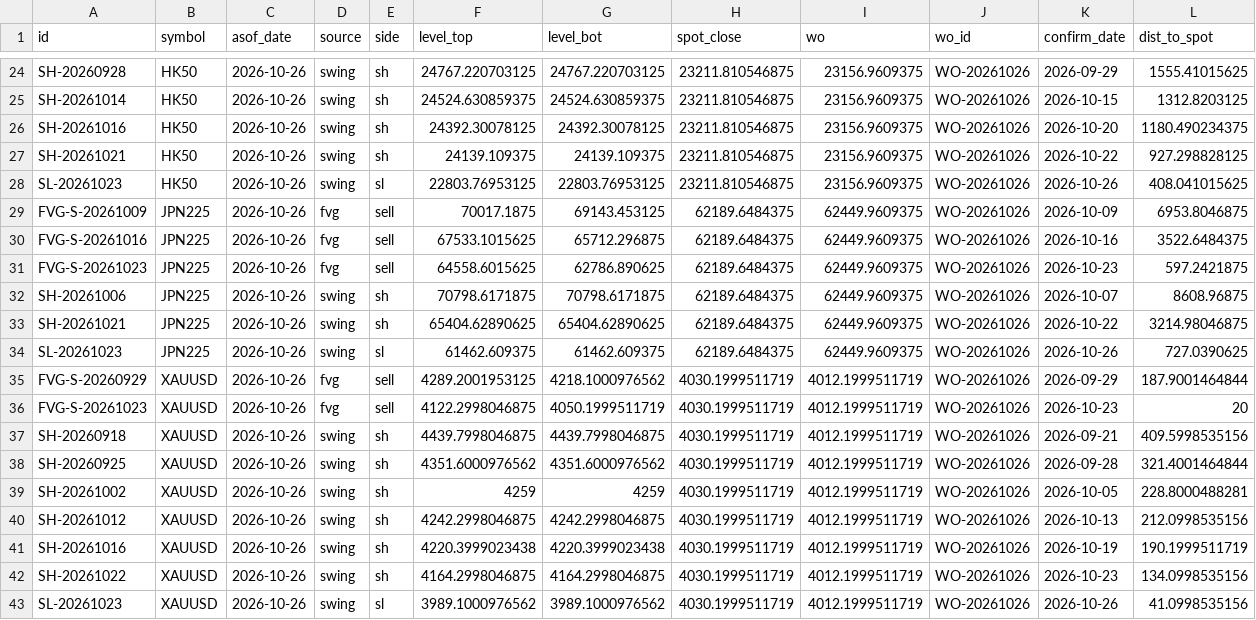
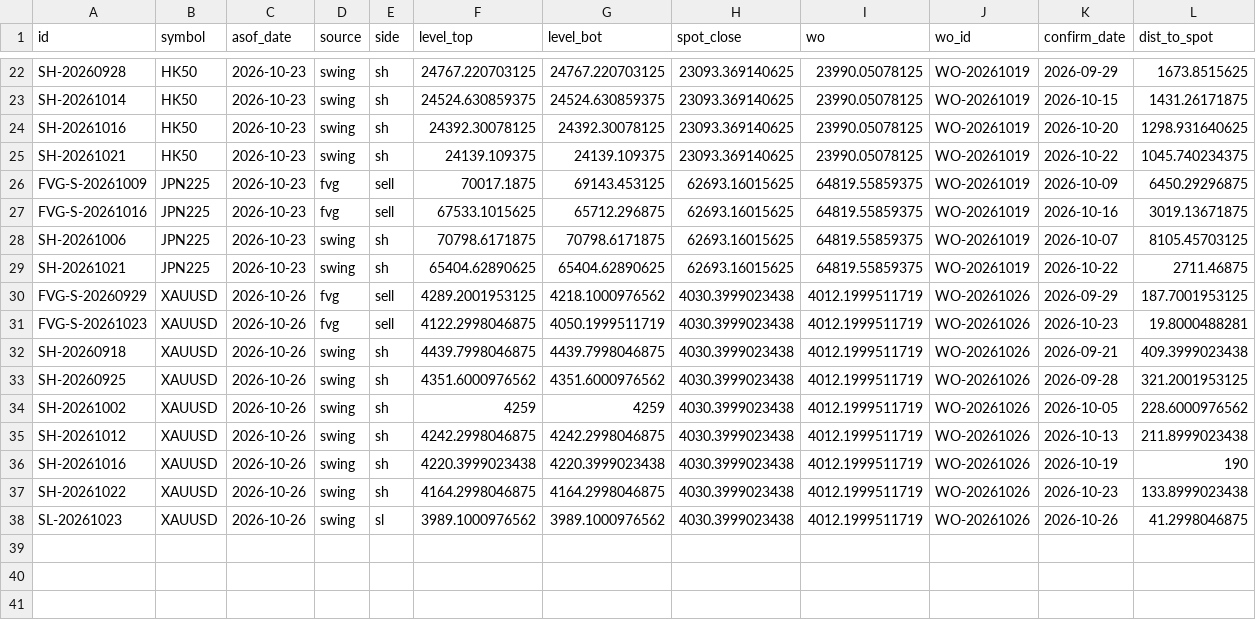
Before and after one commit to keenewong-ai/xauusd-bounce-live, a CSV file: data_levels.csv, drawn as a sheet; only a part is shown, gaps mark what is left out; removed rows and columns are numbered as before the commit, all else as after; the diff covers the shown part only; the diff names each change by its address in the sheet, - before the commit and + after, or states it on an @@ line.

```diff
--- a/data_levels.csv
+++ b/data_levels.csv
-C22:C25 (asof_date): 2026-10-26
+C22:C25 (asof_date): 2026-10-23
-H22:H25 (spot_close): 23211.810546875
+H22:H25 (spot_close): 23093.369140625
-I22:I25 (wo): 23156.9609375
+I22:I25 (wo): 23990.05078125
-J22:J25 (wo_id): WO-20261026
+J22:J25 (wo_id): WO-20261019
-L22 (dist_to_spot): 1555.41015625
+L22 (dist_to_spot): 1673.8515625
-L23 (dist_to_spot): 1312.8203125
+L23 (dist_to_spot): 1431.26171875
-L24 (dist_to_spot): 1180.490234375
+L24 (dist_to_spot): 1298.931640625
-L25 (dist_to_spot): 927.298828125
+L25 (dist_to_spot): 1045.740234375
-row 28: SL-20261023 | HK50 | 2026-10-26 | swing | sl | 22803.76953125 | 22803.76953125 | 23211.810546875 | 23156.9609375 | WO-20261026 | 2026-10-26 | 408.041015625
-C26:C27 (asof_date): 2026-10-26
+C26:C27 (asof_date): 2026-10-23
-H26:H27 (spot_close): 62189.6484375
+H26:H27 (spot_close): 62693.16015625
-I26:I27 (wo): 62449.9609375
+I26:I27 (wo): 64819.55859375
-J26:J27 (wo_id): WO-20261026
+J26:J27 (wo_id): WO-20261019
-L26 (dist_to_spot): 6953.8046875
+L26 (dist_to_spot): 6450.29296875
-L27 (dist_to_spot): 3522.6484375
+L27 (dist_to_spot): 3019.13671875
-row 31: FVG-S-20261023 | JPN225 | 2026-10-26 | fvg | sell | 64558.6015625 | 62786.890625 | 62189.6484375 | 62449.9609375 | WO-20261026 | 2026-10-23 | 597.2421875
-C28:C29 (asof_date): 2026-10-26
+C28:C29 (asof_date): 2026-10-23
-H28:H29 (spot_close): 62189.6484375
+H28:H29 (spot_close): 62693.16015625
-I28:I29 (wo): 62449.9609375
+I28:I29 (wo): 64819.55859375
-J28:J29 (wo_id): WO-20261026
+J28:J29 (wo_id): WO-20261019
-L28 (dist_to_spot): 8608.96875
+L28 (dist_to_spot): 8105.45703125
-L29 (dist_to_spot): 3214.98046875
+L29 (dist_to_spot): 2711.46875
-row 34: SL-20261023 | JPN225 | 2026-10-26 | swing | sl | 61462.609375 | 61462.609375 | 62189.6484375 | 62449.9609375 | WO-20261026 | 2026-10-26 | 727.0390625
-H30:H38 (spot_close): 4030.1999511719
+H30:H38 (spot_close): 4030.3999023438
-L30 (dist_to_spot): 187.9001464844
+L30 (dist_to_spot): 187.7001953125
-L31 (dist_to_spot): 20
+L31 (dist_to_spot): 19.8000488281
-L32 (dist_to_spot): 409.5998535156
+L32 (dist_to_spot): 409.3999023438
-L33 (dist_to_spot): 321.4001464844
+L33 (dist_to_spot): 321.2001953125
-L34 (dist_to_spot): 228.8000488281
+L34 (dist_to_spot): 228.6000976562
-L35 (dist_to_spot): 212.0998535156
+L35 (dist_to_spot): 211.8999023438
-L36 (dist_to_spot): 190.1999511719
+L36 (dist_to_spot): 190
-L37 (dist_to_spot): 134.0998535156
+L37 (dist_to_spot): 133.8999023438
-L38 (dist_to_spot): 41.0998535156
+L38 (dist_to_spot): 41.2998046875
```
Also changed, not shown: 2 removed rows and 52 edited cells elsewhere in this file, data_hist.csv, 2 other files.
